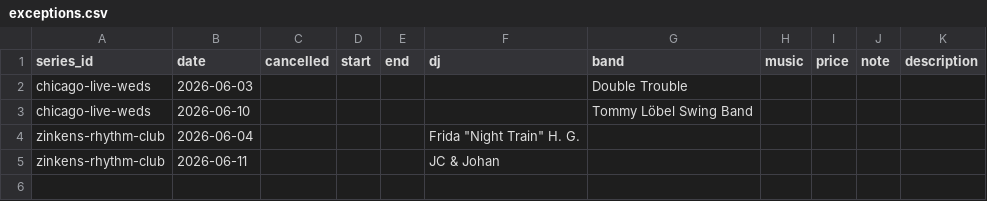
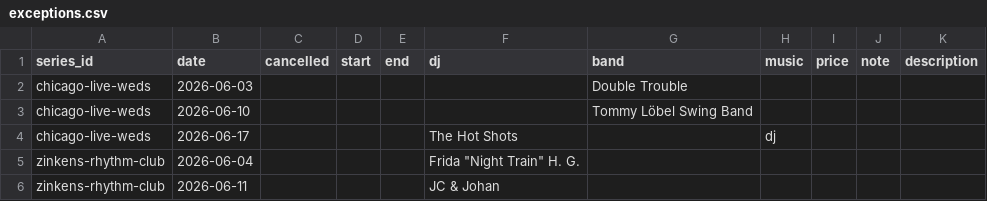
Before and after one commit to mikez/swsthlm, a CSV file: data/exceptions.csv, drawn as a sheet; the diff names each change by its address in the sheet, - before the commit and + after, or states it on an @@ line.

```diff
--- a/data/exceptions.csv
+++ b/data/exceptions.csv
+row 4: chicago-live-weds | 2026-06-17 |  |  |  | The Hot Shots |  | dj
```
